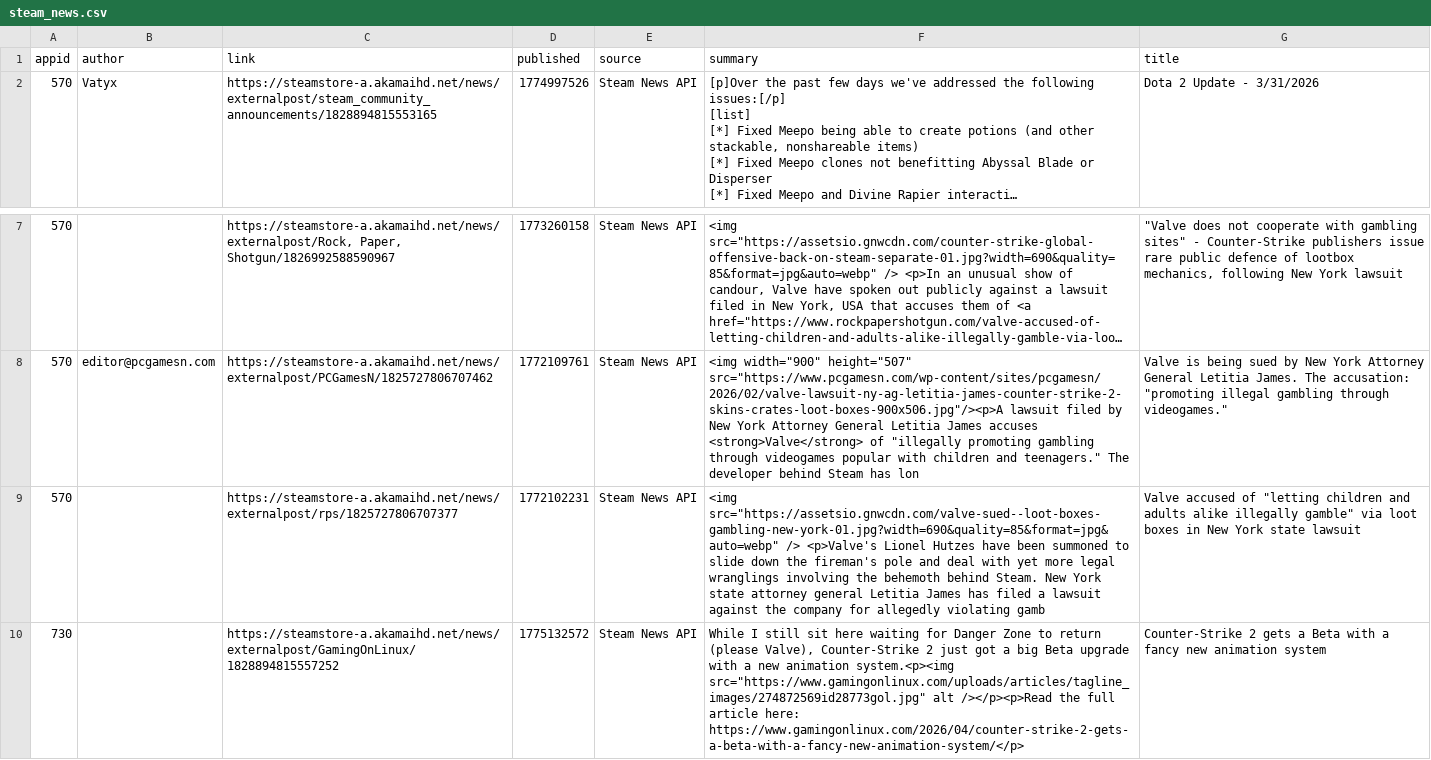
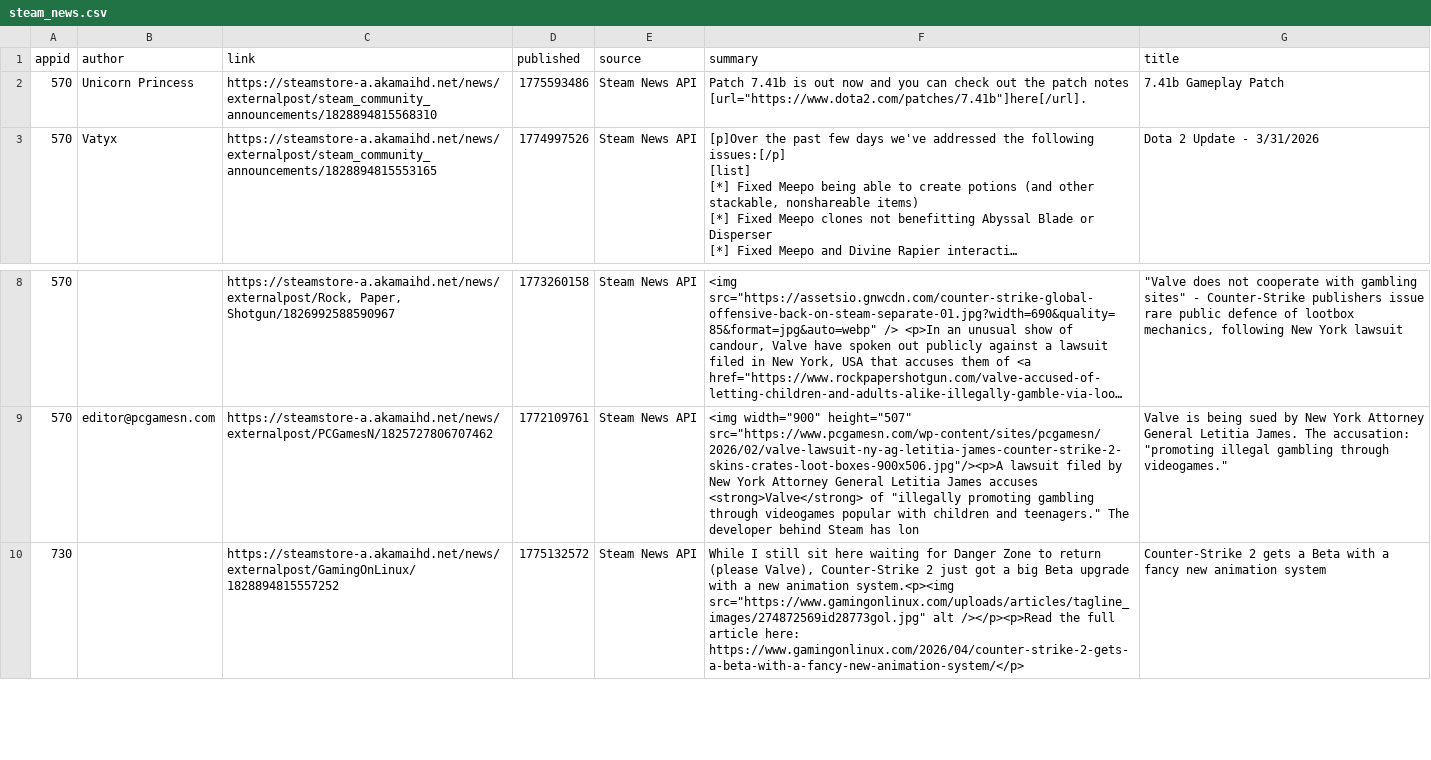
Before and after one commit to BennetttChen/Python-crawl, a CSV file: output/steam_news.csv, drawn as a sheet; only a part is shown, gaps mark what is left out; long unchanged cells end in …; removed rows and columns are numbered as before the commit, all else as after; the diff names each change by its address in the sheet, - before the commit and + after, or states it on an @@ line.

```diff
--- a/output/steam_news.csv
+++ b/output/steam_news.csv
+row 2: 570 | Unicorn Princess | https://steamstore-a.akamaihd.net/news/externalpost/steam_community_announcements/1828894815568310 | 1775593486 | Steam News API | Patch 7.41b is out now and you can check out the patch notes [url="https://www.dota2.com/patches/7.41b"]here[/url]. | 7.41b Gameplay Patch
-row 9: 570 |  | https://steamstore-a.akamaihd.net/news/externalpost/rps/1825727806707377 | 1772102231 | Steam News API | <img src="https://assetsio.gnwcdn.com/valve-sued--loot-boxes-gambling-new-york-01.jpg?width=690&quality=85&format=jpg&auto=webp" /> <p>Valve's Lionel Hutzes have been summoned to slide down the fireman's pole and deal with yet more legal wranglings involving the behemoth behind Steam. New York state attorney general Letitia James has filed a lawsuit against the company for allegedly violating gamb | Valve accused of "letting children and adults alike illegally gamble" via loot boxes in New York state lawsuit
```
Also changed, not shown: output/bili_timeline.csv, 4 other files.
